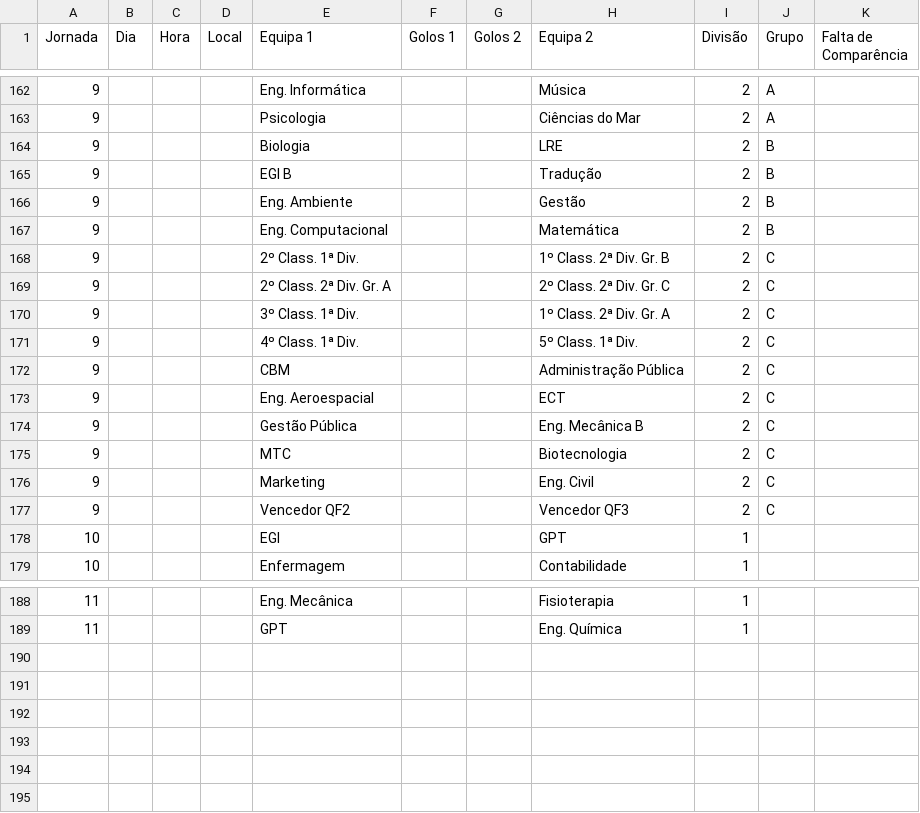
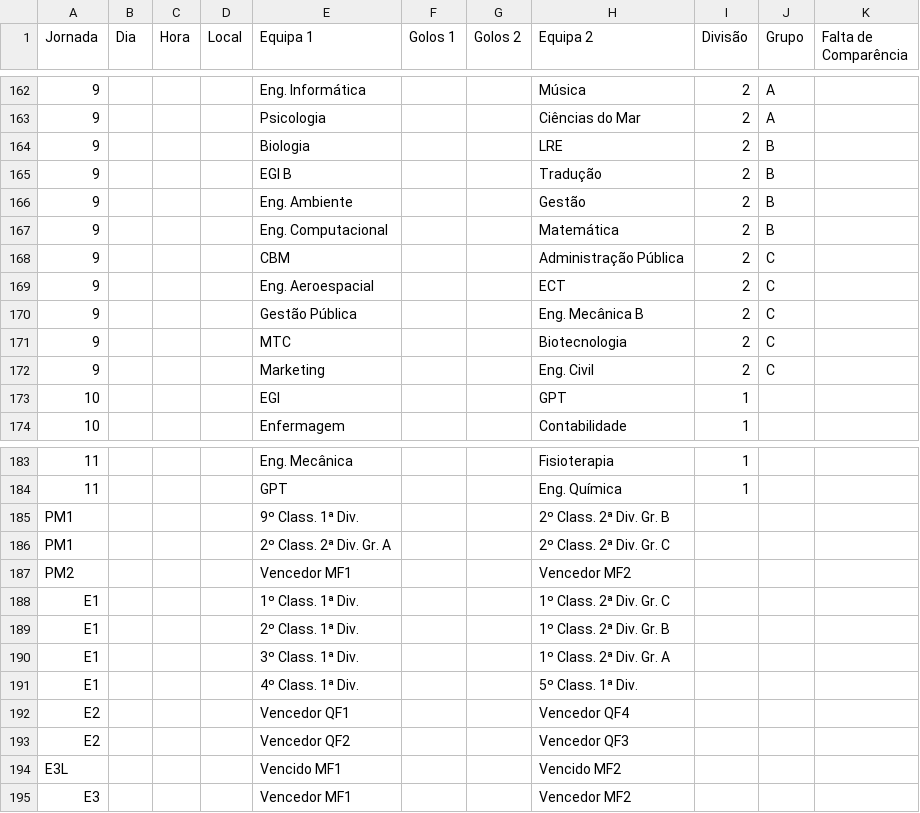
Before and after one commit to SlicF/mmr_ta-aua, a CSV file: csv_modalidades/FUTSAL MASCULINO_25_26.csv, drawn as a sheet; only a part is shown, gaps mark what is left out.

```diff
--- a/csv_modalidades/FUTSAL MASCULINO_25_26.csv
+++ b/csv_modalidades/FUTSAL MASCULINO_25_26.csv
@@ -167,6 +167,2 @@ Jornada,Dia,Hora,Local,Equipa 1,Golos 1,Golos 2,Equipa 2,Divisão,Grupo,Falta de
 9,,,,Eng. Computacional,,,Matemática,2,B,
-9,,,,2º Class. 1ª Div.,,,1º Class. 2ª Div. Gr. B,2,C,
-9,,,,2º Class. 2ª Div. Gr. A,,,2º Class. 2ª Div. Gr. C,2,C,
-9,,,,3º Class. 1ª Div.,,,1º Class. 2ª Div. Gr. A,2,C,
-9,,,,4º Class. 1ª Div.,,,5º Class. 1ª Div.,2,C,
 9,,,,CBM,,,Administração Pública,2,C,
@@ -176,3 +172,2 @@ Jornada,Dia,Hora,Local,Equipa 1,Golos 1,Golos 2,Equipa 2,Divisão,Grupo,Falta de
 9,,,,Marketing,,,Eng. Civil,2,C,
-9,,,,Vencedor QF2,,,Vencedor QF3,2,C,
 10,,,,EGI,,,GPT,1,,
@@ -189 +184,12 @@ Jornada,Dia,Hora,Local,Equipa 1,Golos 1,Golos 2,Equipa 2,Divisão,Grupo,Falta de
 11,,,,GPT,,,Eng. Química,1,,
+PM1,,,,9º Class. 1ª Div.,,,2º Class. 2ª Div. Gr. B,,,
+PM1,,,,2º Class. 2ª Div. Gr. A,,,2º Class. 2ª Div. Gr. C,,,
+PM2,,,,Vencedor MF1,,,Vencedor MF2,,,
+E1,,,,1º Class. 1ª Div.,,,1º Class. 2ª Div. Gr. C,,,
+E1,,,,2º Class. 1ª Div.,,,1º Class. 2ª Div. Gr. B,,,
+E1,,,,3º Class. 1ª Div.,,,1º Class. 2ª Div. Gr. A,,,
+E1,,,,4º Class. 1ª Div.,,,5º Class. 1ª Div.,,,
+E2,,,,Vencedor QF1,,,Vencedor QF4,,,
+E2,,,,Vencedor QF2,,,Vencedor QF3,,,
+E3L,,,,Vencido MF1,,,Vencido MF2,,,
+E3,,,,Vencedor MF1,,,Vencedor MF2,,,
```
Also changed, not shown: csv_modalidades/BASQUETEBOL FEMININO_25_26.csv, csv_modalidades/BASQUETEBOL MASCULINO_25_26.csv, 26 other files.
